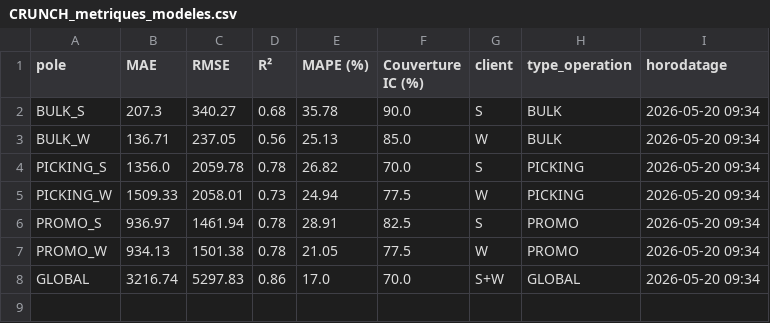
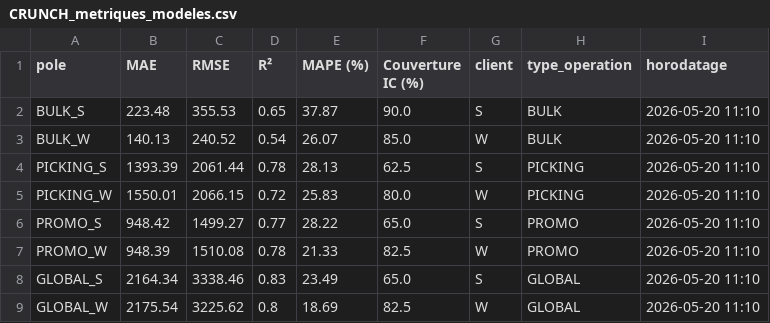
Before and after one commit to ehrmannjulie-bit/crunch, a CSV file: DATA/Result/CRUNCH_metriques_modeles.csv, drawn as a sheet.

```diff
--- a/DATA/Result/CRUNCH_metriques_modeles.csv
+++ b/DATA/Result/CRUNCH_metriques_modeles.csv
@@ -1,8 +1,9 @@
 pole;MAE;RMSE;R²;MAPE (%);Couverture IC (%);client;type_operation;horodatage
-BULK_S;207.3;340.27;0.68;35.78;90.0;S;BULK;2026-05-20 09:34
-BULK_W;136.71;237.05;0.56;25.13;85.0;W;BULK;2026-05-20 09:34
-PICKING_S;1356.0;2059.78;0.78;26.82;70.0;S;PICKING;2026-05-20 09:34
-PICKING_W;1509.33;2058.01;0.73;24.94;77.5;W;PICKING;2026-05-20 09:34
-PROMO_S;936.97;1461.94;0.78;28.91;82.5;S;PROMO;2026-05-20 09:34
-PROMO_W;934.13;1501.38;0.78;21.05;77.5;W;PROMO;2026-05-20 09:34
-GLOBAL;3216.74;5297.83;0.86;17.0;70.0;S+W;GLOBAL;2026-05-20 09:34
+BULK_S;223.48;355.53;0.65;37.87;90.0;S;BULK;2026-05-20 11:10
+BULK_W;140.13;240.52;0.54;26.07;85.0;W;BULK;2026-05-20 11:10
+PICKING_S;1393.39;2061.44;0.78;28.13;62.5;S;PICKING;2026-05-20 11:10
+PICKING_W;1550.01;2066.15;0.72;25.83;80.0;W;PICKING;2026-05-20 11:10
+PROMO_S;948.42;1499.27;0.77;28.22;65.0;S;PROMO;2026-05-20 11:10
+PROMO_W;948.39;1510.08;0.78;21.33;82.5;W;PROMO;2026-05-20 11:10
+GLOBAL_S;2164.34;3338.46;0.83;23.49;65.0;S;GLOBAL;2026-05-20 11:10
+GLOBAL_W;2175.54;3225.62;0.8;18.69;82.5;W;GLOBAL;2026-05-20 11:10
```
Also changed, not shown: DATA/Result/CRUNCH_historique_oos.csv, DATA/Result/CRUNCH_operateurs_jour.csv, 10 other files.
